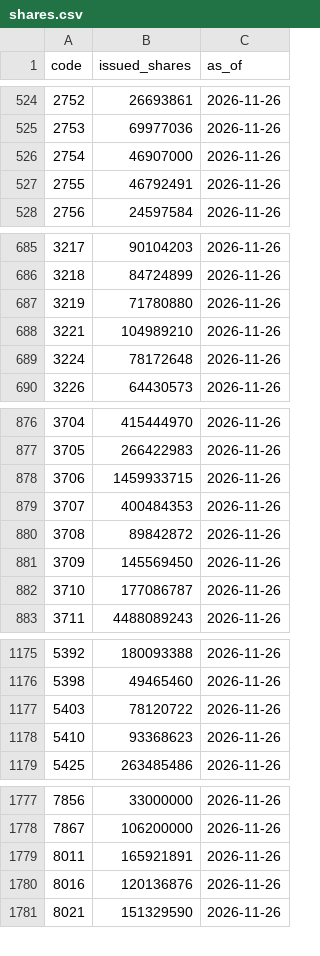
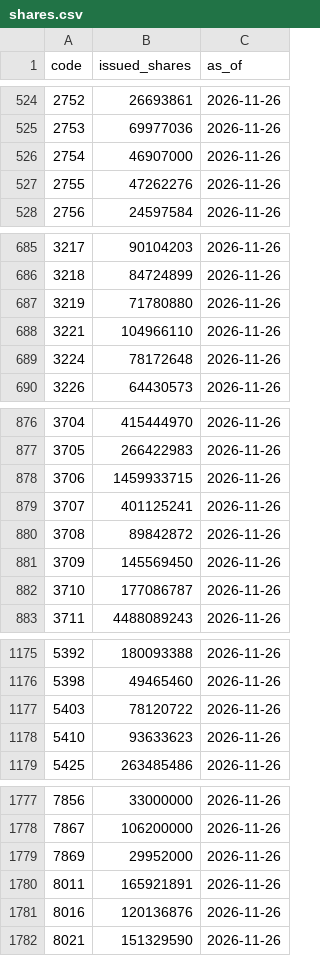
Before and after one commit to PoHsuanChou/tw-market-scanner, a CSV file: history/shares.csv, drawn as a sheet; only a part is shown, gaps mark what is left out; the diff covers the shown part only.

```diff
--- a/history/shares.csv
+++ b/history/shares.csv
@@ -526,3 +526,3 @@ code,issued_shares,as_of
 2754,46907000,2026-11-26
-2755,46792491,2026-11-26
+2755,47262276,2026-11-26
 2756,24597584,2026-11-26
@@ -687,3 +687,3 @@ code,issued_shares,as_of
 3219,71780880,2026-11-26
-3221,104989210,2026-11-26
+3221,104966110,2026-11-26
 3224,78172648,2026-11-26
@@ -878,3 +878,3 @@ code,issued_shares,as_of
 3706,1459933715,2026-11-26
-3707,400484353,2026-11-26
+3707,401125241,2026-11-26
 3708,89842872,2026-11-26
@@ -1177,3 +1177,3 @@ code,issued_shares,as_of
 5403,78120722,2026-11-26
-5410,93368623,2026-11-26
+5410,93633623,2026-11-26
 5425,263485486,2026-11-26
@@ -1778,2 +1778,3 @@ code,issued_shares,as_of
 7867,106200000,2026-11-26
+7869,29952000,2026-11-26
 8011,165921891,2026-11-26
```
Also changed, not shown: 4 edited cells elsewhere in this file, 11 other files.
